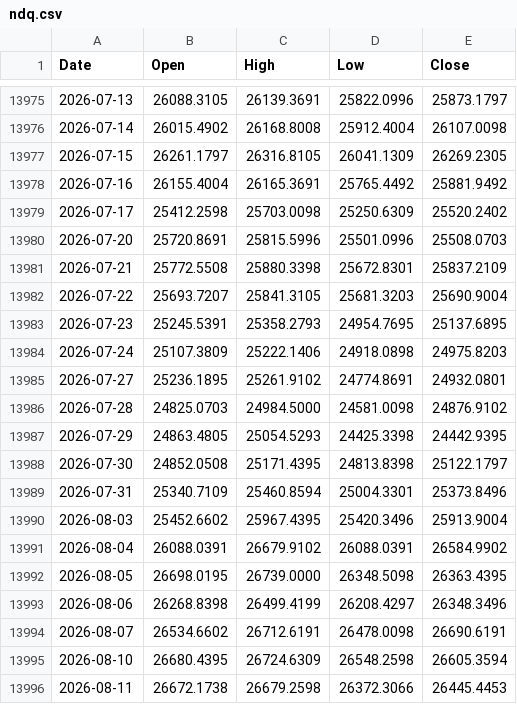
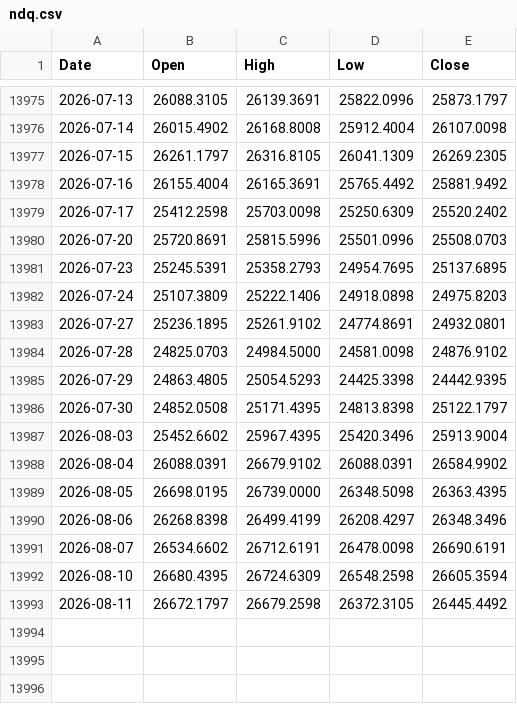
Before and after one commit to muneon0726-create/automation-market, a CSV file: data/ndq.csv, drawn as a sheet; only a part is shown, gaps mark what is left out.

```diff
--- a/data/ndq.csv
+++ b/data/ndq.csv
@@ -13980,4 +13980,2 @@ Date,Open,High,Low,Close
 2026-07-20,25720.8691,25815.5996,25501.0996,25508.0703
-2026-07-21,25772.5508,25880.3398,25672.8301,25837.2109
-2026-07-22,25693.7207,25841.3105,25681.3203,25690.9004
 2026-07-23,25245.5391,25358.2793,24954.7695,25137.6895
@@ -13988,3 +13986,2 @@ Date,Open,High,Low,Close
 2026-07-30,24852.0508,25171.4395,24813.8398,25122.1797
-2026-07-31,25340.7109,25460.8594,25004.3301,25373.8496
 2026-08-03,25452.6602,25967.4395,25420.3496,25913.9004
@@ -13995,2 +13992,2 @@ Date,Open,High,Low,Close
 2026-08-10,26680.4395,26724.6309,26548.2598,26605.3594
-2026-08-11,26672.1738,26679.2598,26372.3066,26445.4453
+2026-08-11,26672.1797,26679.2598,26372.3105,26445.4492
```
Also changed, not shown: data/6146.csv, data/6857.csv, 14 other files.
